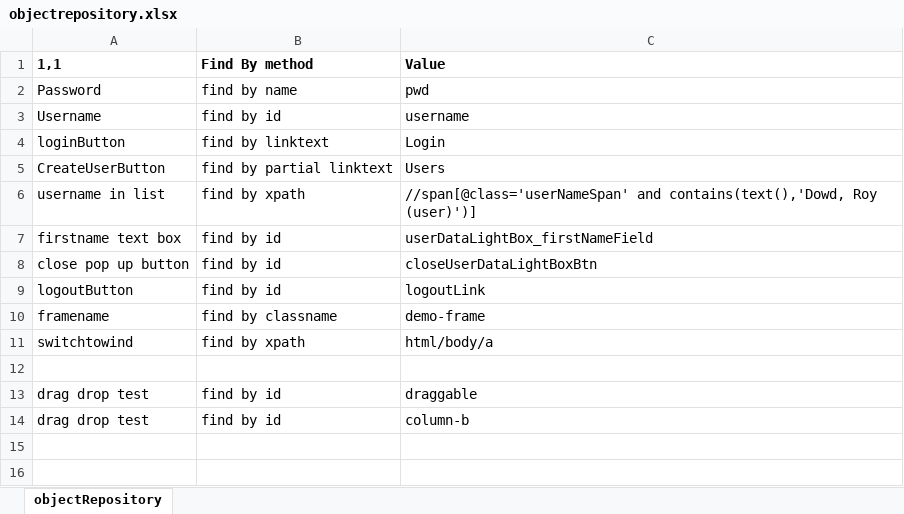
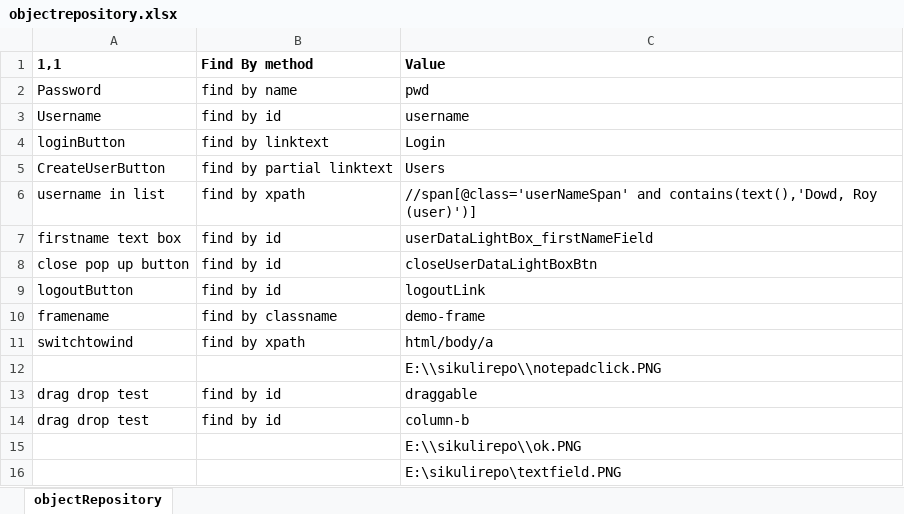
Before and after one commit to saiparth/hybrid-mvn, an Excel workbook: mavenHybrid/webdriver/objectrepository.xlsx, sheet objectRepository, drawn as a sheet; values as stored, in another font and other column widths than the file's, no borders; the diff names each change by its address in the sheet, - before the commit and + after, or states it on an @@ line.

```diff
--- a/mavenHybrid/webdriver/objectrepository.xlsx (sheet objectRepository)
+++ b/mavenHybrid/webdriver/objectrepository.xlsx (sheet objectRepository)
-C12: (empty)
+C12: E:\\sikulirepo\\notepadclick.PNG
+row 15:  |  | E:\\sikulirepo\\ok.PNG
+row 16:  |  | E:\sikulirepo\textfield.PNG
```
Also changed, not shown: mavenHybrid/webdriver/excelLib.xlsx, 17 other files.
